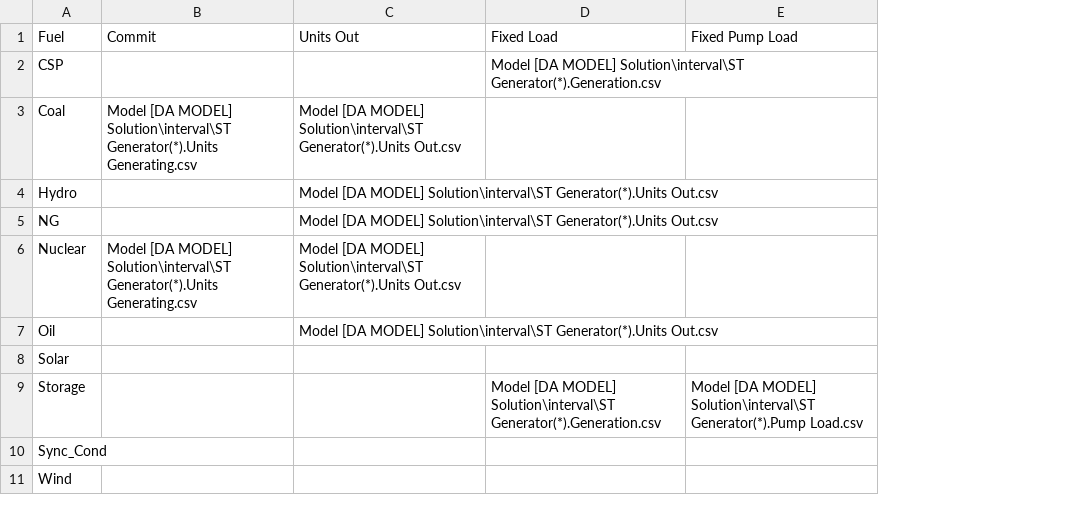
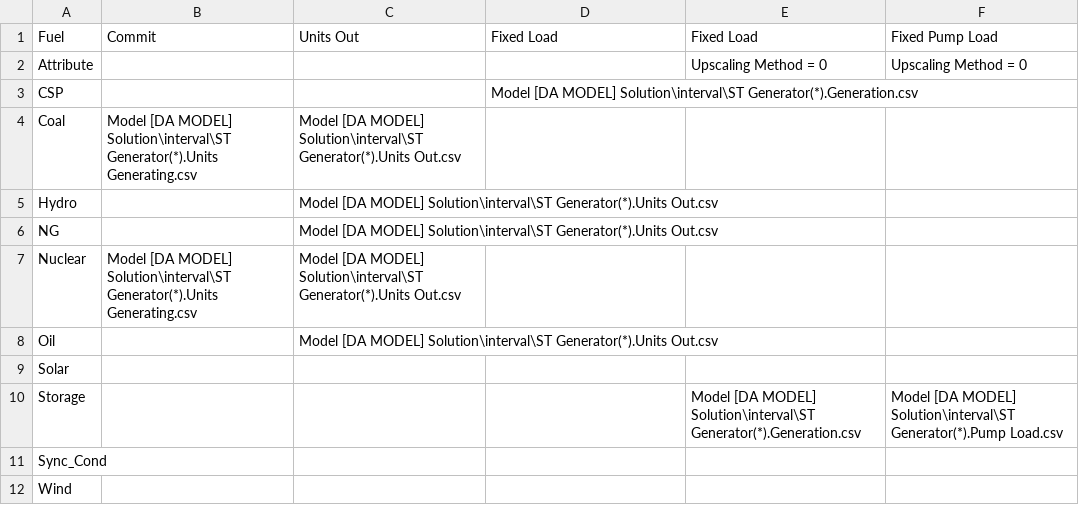
Before and after one commit to GridMod/RTS-GMLC, a CSV file: RTS_Data/FormattedData/PLEXOS/Create_PLEXOS_database/1-parse-SourceData/extra_inputs/da_rt_filepointer_template.csv, drawn as a sheet; addresses are those after the commit; the diff names each change by its address in the sheet, - before the commit and + after, or states it on an @@ line.

Commit message:
fix pumped-storage interleaving

```diff
--- a/RTS_Data/FormattedData/PLEXOS/Create_PLEXOS_database/1-parse-SourceData/extra_inputs/da_rt_filepointer_template.csv
+++ b/RTS_Data/FormattedData/PLEXOS/Create_PLEXOS_database/1-parse-SourceData/extra_inputs/da_rt_filepointer_template.csv
+column E (Fixed Load), row 10: Model [DA MODEL] Solution\interval\ST Generator(*).Generation.csv
+row 2: Attribute |  |  |  | Upscaling Method = 0 | Upscaling Method = 0
-D10 (Fixed Load): Model [DA MODEL] Solution\interval\ST Generator(*).Generation.csv
+D10 (Fixed Load): (empty)
```
